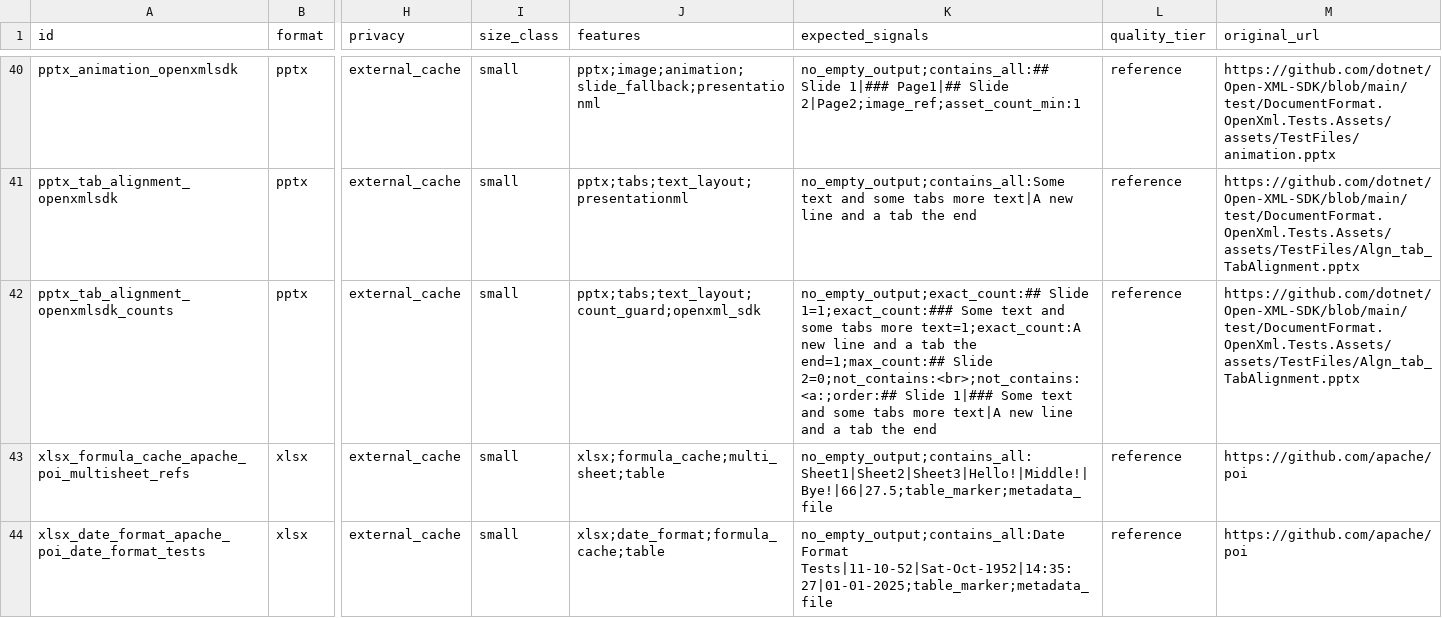
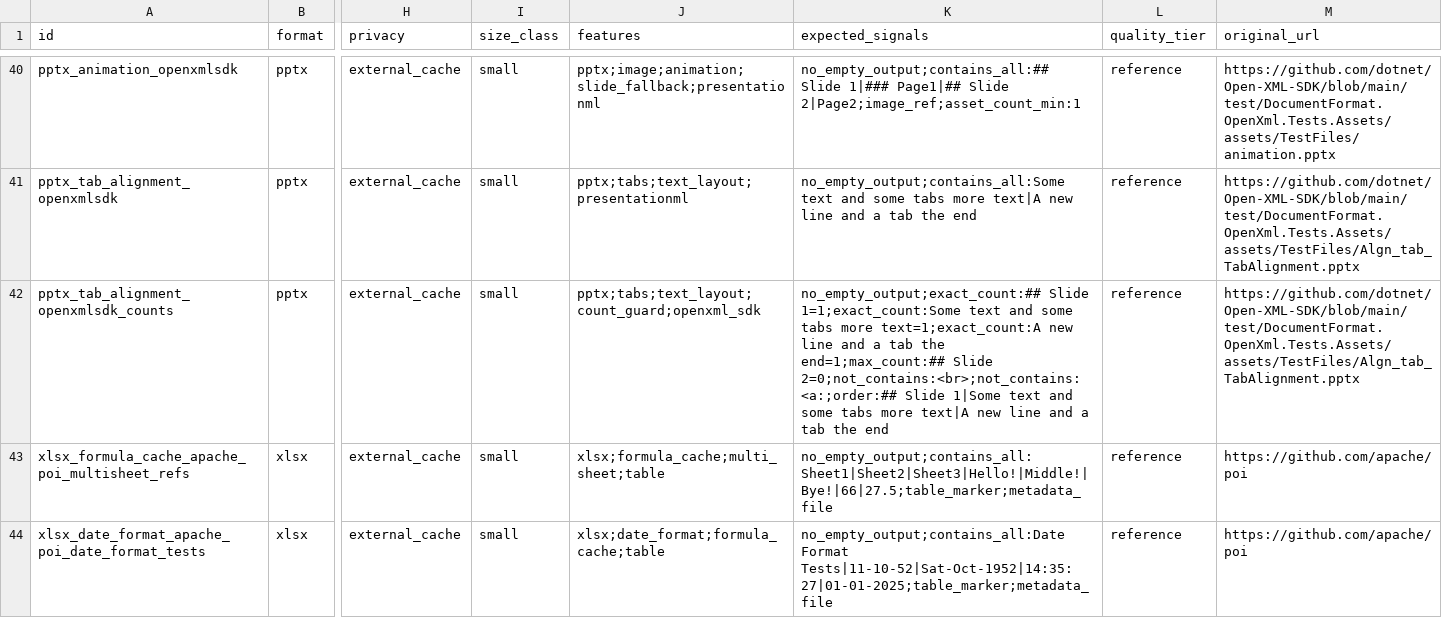
Before and after one commit to ZSeanYves/markitdown-quality-lab, a TSV file: external_quality/MANIFEST.tsv, drawn as a sheet; only a part is shown, gaps mark what is left out; the diff covers the shown part only; the diff names each change by its address in the sheet, - before the commit and + after, or states it on an @@ line.

Commit message:
office: align verified quality rows

```diff
--- a/external_quality/MANIFEST.tsv
+++ b/external_quality/MANIFEST.tsv
-K42 (expected_signals): no_empty_output;exact_count:## Slide 1=1;exact_count:### Some text and some tabs more text=1;exact_count:A new line and a tab the end=1;max_count:## Slide 2=0;not_contains:<br>;not_contains:<a:;order:## Slide 1|### Some text and…
+K42 (expected_signals): no_empty_output;exact_count:## Slide 1=1;exact_count:Some text and some tabs more text=1;exact_count:A new line and a tab the end=1;max_count:## Slide 2=0;not_contains:<br>;not_contains:<a:;order:## Slide 1|Some text and…
```
Also changed, not shown: 3 edited cells elsewhere in this file.
